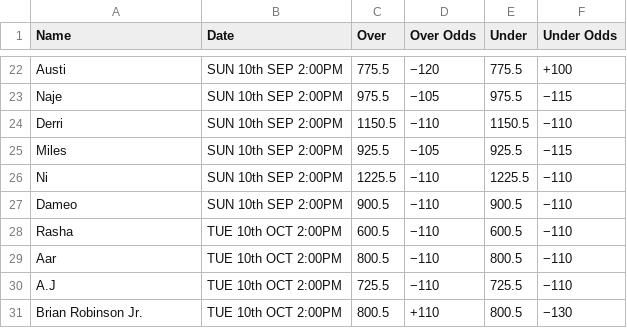
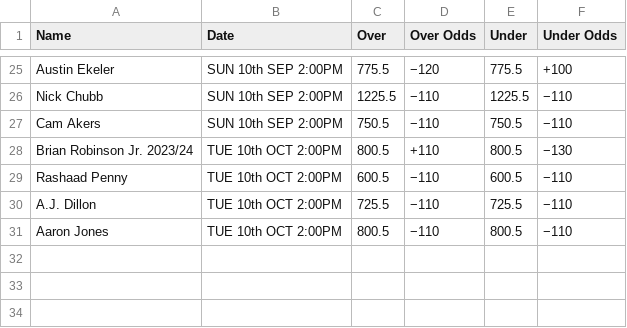
Before and after one commit to srpathen/SportsBook, a CSV file: NFL/RushingOdds/Data/DraftKings.csv, drawn as a sheet; only a part is shown, gaps mark what is left out; removed rows and columns are numbered as before the commit, all else as after; the diff covers the shown part only; the diff names each change by its address in the sheet, - before the commit and + after, or states it on an @@ line.

```diff
--- a/NFL/RushingOdds/Data/DraftKings.csv
+++ b/NFL/RushingOdds/Data/DraftKings.csv
-A25 (Name): Austi
+A25 (Name): Austin Ekeler
-row 23: Naje | SUN 10th SEP 2:00PM | 975.5 | −105 | 975.5 | −115
-row 24: Derri | SUN 10th SEP 2:00PM | 1150.5 | −110 | 1150.5 | −110
-row 25: Miles | SUN 10th SEP 2:00PM | 925.5 | −105 | 925.5 | −115
-A26 (Name): Ni
+A26 (Name): Nick Chubb
-A27 (Name): Dameo
+A27 (Name): Cam Akers
-C27 (Over): 900.5
+C27 (Over): 750.5
-E27 (Under): 900.5
+E27 (Under): 750.5
+row 28: Brian Robinson Jr. 2023/24 | TUE 10th OCT 2:00PM | 800.5 | +110 | 800.5 | −130
-A29 (Name): Rasha
+A29 (Name): Rashaad Penny
-row 29: Aar | TUE 10th OCT 2:00PM | 800.5 | −110 | 800.5 | −110
-A30 (Name): A.J
+A30 (Name): A.J. Dillon
-A31 (Name): Brian Robinson Jr.
+A31 (Name): Aaron Jones
-D31 (Over Odds): +110
+D31 (Over Odds): −110
-F31 (Under Odds): −130
+F31 (Under Odds): −110
```
Also changed, not shown: 9 added rows, 6 removed rows and 18 edited cells elsewhere in this file, 2 other files.
